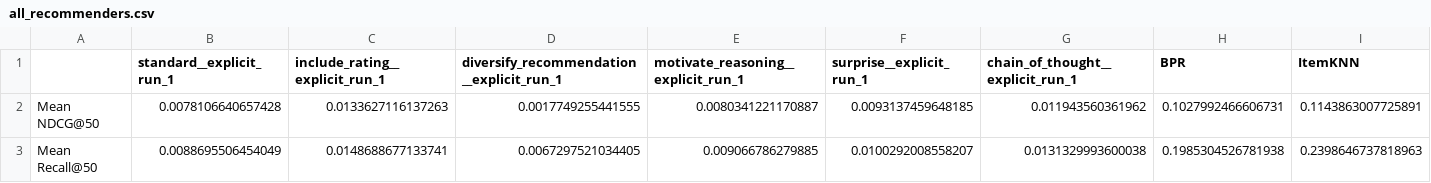
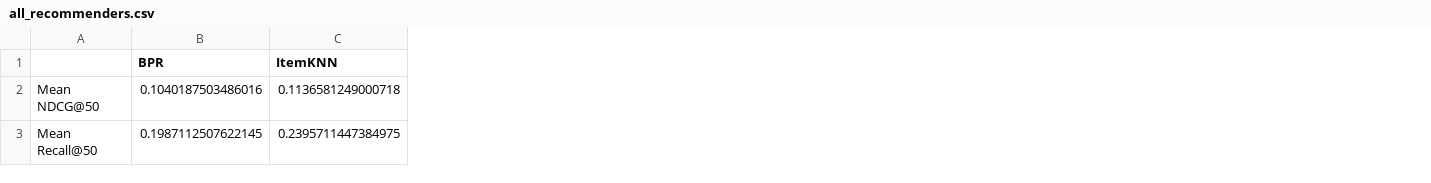
Before and after one commit to yasdel/RecSys_GPT, a CSV file: results/ml-latest-small/fairness_evaluations/all_recommenders.csv, drawn as a sheet; only a part is shown; removed rows and columns are numbered as before the commit, all else as after; the diff covers the shown part only; the diff names each change by its address in the sheet, - before the commit and + after, or states it on an @@ line.

Commit message:
upload all_recommenders.csv from Colab

```diff
--- a/results/ml-latest-small/fairness_evaluations/all_recommenders.csv
+++ b/results/ml-latest-small/fairness_evaluations/all_recommenders.csv
-column B (standard__explicit_run_1), rows 2-3: 0.0078106640657428 | 0.0088695506454049
-column C (include_rating__explicit_run_1), rows 2-3: 0.0133627116137263 | 0.0148688677133741
-column D, rows 1-3: diversify_recommendation__explicit_run_1 | 0.0017749255441555 | 0.0067297521034405
-column E, rows 1-3: motivate_reasoning__explicit_run_1 | 0.0080341221170887 | 0.009066786279885
-column F (surprise__explicit_run_1), rows 2-3: 0.0093137459648185 | 0.0100292008558207
-column G (chain_of_thought__explicit_run_1), rows 2-3: 0.011943560361962 | 0.0131329993600038
-B2 (BPR): 0.1027992466606731
+B2 (BPR): 0.1040187503486016
-C2 (ItemKNN): 0.1143863007725891
+C2 (ItemKNN): 0.1136581249000718
-B3 (BPR): 0.1985304526781938
+B3 (BPR): 0.1987112507622145
-C3 (ItemKNN): 0.2398646737818963
+C3 (ItemKNN): 0.2395711447384975
```
Also changed, not shown: 100 edited cells elsewhere in this file.
